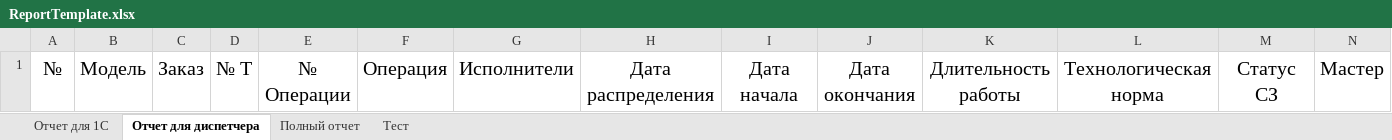
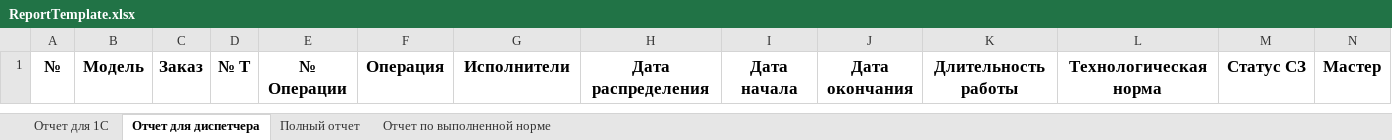
Before and after one commit to MaximEkimenko/OmzitTerminal, an Excel workbook: omzit_terminal/ReportTemplate.xlsx, sheet Отчет для диспетчера, drawn as a sheet; only a part is shown; values as stored, in another font and other column widths than the file's, no borders; charts and pictures not drawn; the diff covers the shown part only; the diff names each change by its address in the sheet, - before the commit and + after, or states it on an @@ line.

```diff
--- a/omzit_terminal/ReportTemplate.xlsx (sheet Отчет для диспетчера)
+++ b/omzit_terminal/ReportTemplate.xlsx (sheet Отчет для диспетчера)
-sheet tab: Тест
+sheet tab: Отчет по выполненной норме
-A1:N1 bold: off
+A1:N1 bold: on, text size: smaller
```
Also changed, not shown: cell formats elsewhere in this sheet, sheet Полный отчет, sheet Отчет для 1С, sheet Отчет по выполненной норме, charts or pictures, 2 other files.
